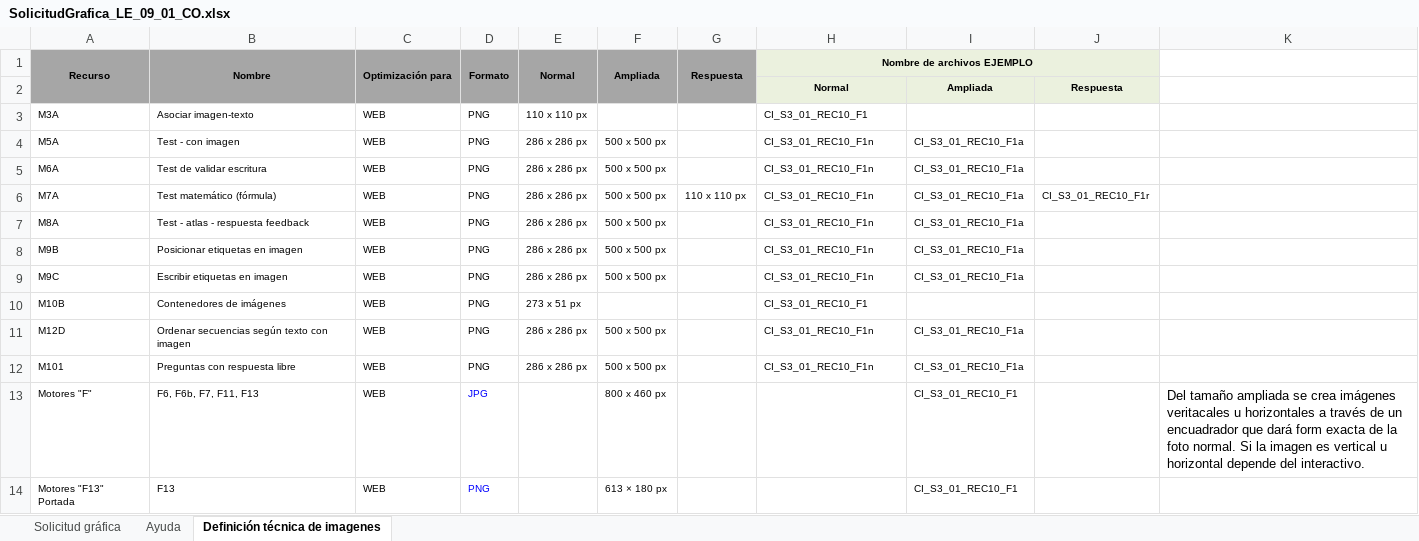
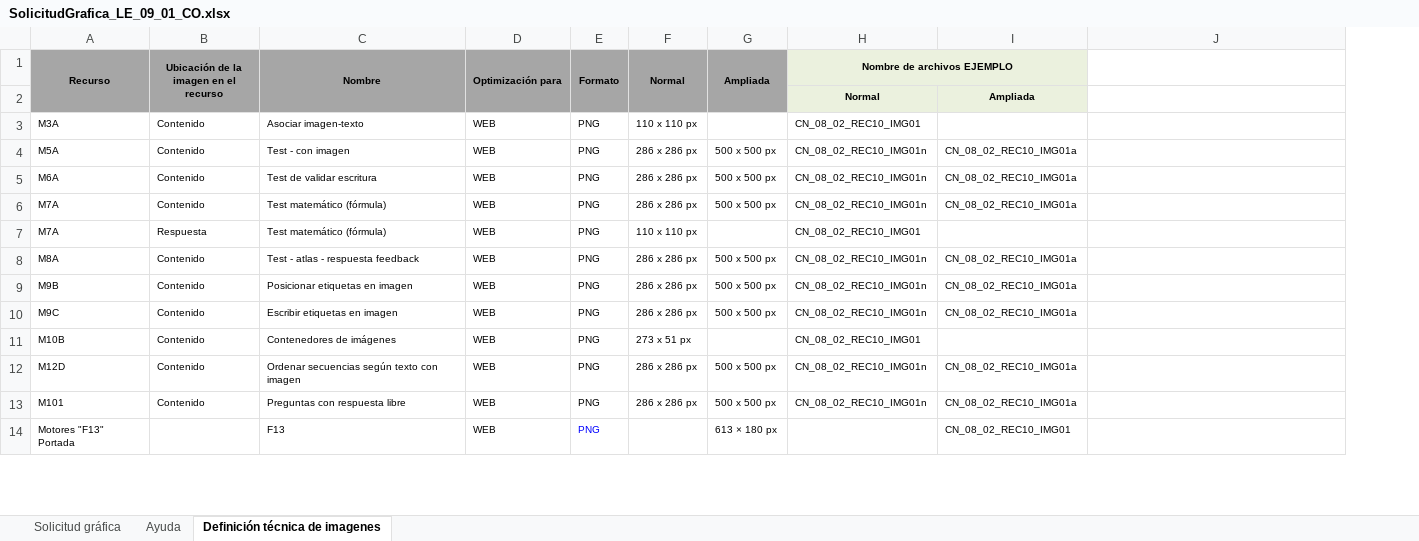
Before and after one commit to AulaPlanetaColombia/Lenguaje, an Excel workbook: fuentes/contenidos/grado09/guion01/SolicitudGrafica_LE_09_01_CO.xlsx, sheet Definición técnica de imagenes, drawn as a sheet; only a part is shown; values as stored, in another font and other column widths than the file's, no borders; removed rows and columns are numbered as before the commit, all else as after; the diff covers the shown part only; the diff names each change by its address in the sheet, - before the commit and + after, or states it on an @@ line.

Commit message:
Material antiguo eliminado y nueva solicitud de imagen
Eliminé manuscritos e imágenes antiguas, todo ya obsoleto. También subí
la solicitud gráfica del guión 1 de cuaderno de estudio.

```diff
--- a/fuentes/contenidos/grado09/guion01/SolicitudGrafica_LE_09_01_CO.xlsx (sheet Definición técnica de imagenes)
+++ b/fuentes/contenidos/grado09/guion01/SolicitudGrafica_LE_09_01_CO.xlsx (sheet Definición técnica de imagenes)
+column B, rows 1-6: Ubicación de la imagen en el recurso |  | Contenido | Contenido | Contenido | Contenido; rows 8-13: all Contenido
-column G (Respuesta), row 6: 110 x 110 px
-column I, rows 2-12: Ampliada |  | CI_S3_01_REC10_F1a | CI_S3_01_REC10_F1a | CI_S3_01_REC10_F1a | CI_S3_01_REC10_F1a | CI_S3_01_REC10_F1a | CI_S3_01_REC10_F1a |  | CI_S3_01_REC10_F1a | CI_S3_01_REC10_F1a; row 14: CI_S3_01_REC10_F1
-column J, rows 2-6: Respuesta |  |  |  | CI_S3_01_REC10_F1r
+column I, rows 2-6: Ampliada |  | CN_08_02_REC10_IMG01a | CN_08_02_REC10_IMG01a | CN_08_02_REC10_IMG01a; rows 8-14: CN_08_02_REC10_IMG01a | CN_08_02_REC10_IMG01a | CN_08_02_REC10_IMG01a |  | CN_08_02_REC10_IMG01a | CN_08_02_REC10_IMG01a | CN_08_02_REC10_IMG01
-H3 (Nombre de archivos EJEMPLO): CI_S3_01_REC10_F1
+H3 (Nombre de archivos EJEMPLO): CN_08_02_REC10_IMG01
-H4:H6 (Nombre de archivos EJEMPLO): CI_S3_01_REC10_F1n
+H4:H6 (Nombre de archivos EJEMPLO): CN_08_02_REC10_IMG01n
+row 7: M7A | Respuesta | Test matemático (fórmula) | WEB | PNG | 110 x 110 px |  | CN_08_02_REC10_IMG01
-H8:H10 (Nombre de archivos EJEMPLO): CI_S3_01_REC10_F1n
+H8:H10 (Nombre de archivos EJEMPLO): CN_08_02_REC10_IMG01n
-H11 (Nombre de archivos EJEMPLO): CI_S3_01_REC10_F1
+H11 (Nombre de archivos EJEMPLO): CN_08_02_REC10_IMG01
-H12:H13 (Nombre de archivos EJEMPLO): CI_S3_01_REC10_F1n
+H12:H13 (Nombre de archivos EJEMPLO): CN_08_02_REC10_IMG01n
-row 13: Motores "F" | F6, F6b, F7, F11, F13 | WEB | JPG |  | 800 x 460 px |  |  | CI_S3_01_REC10_F1 |  | Del tamaño ampliada se crea imágenes veritacales u horizontales a través de un encuadrador que dará form exacta de la foto normal. Si la imagen es vertical u horizontal depende del interactivo.
```
Also changed, not shown: 20 added rows, 23 edited cells and cell formats elsewhere in this sheet, sheet Solicitud gráfica, formulas that keep their value, hidden cells, charts or pictures, 53 other files.
